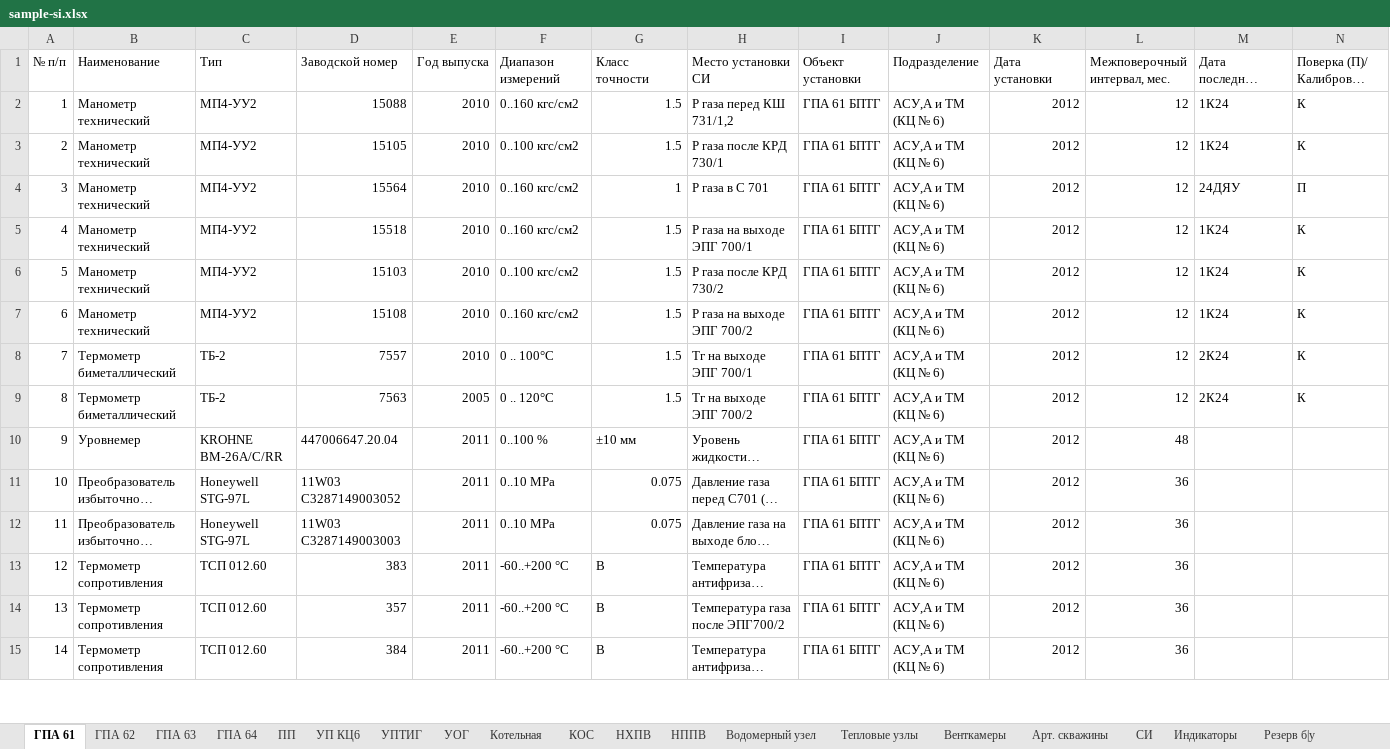
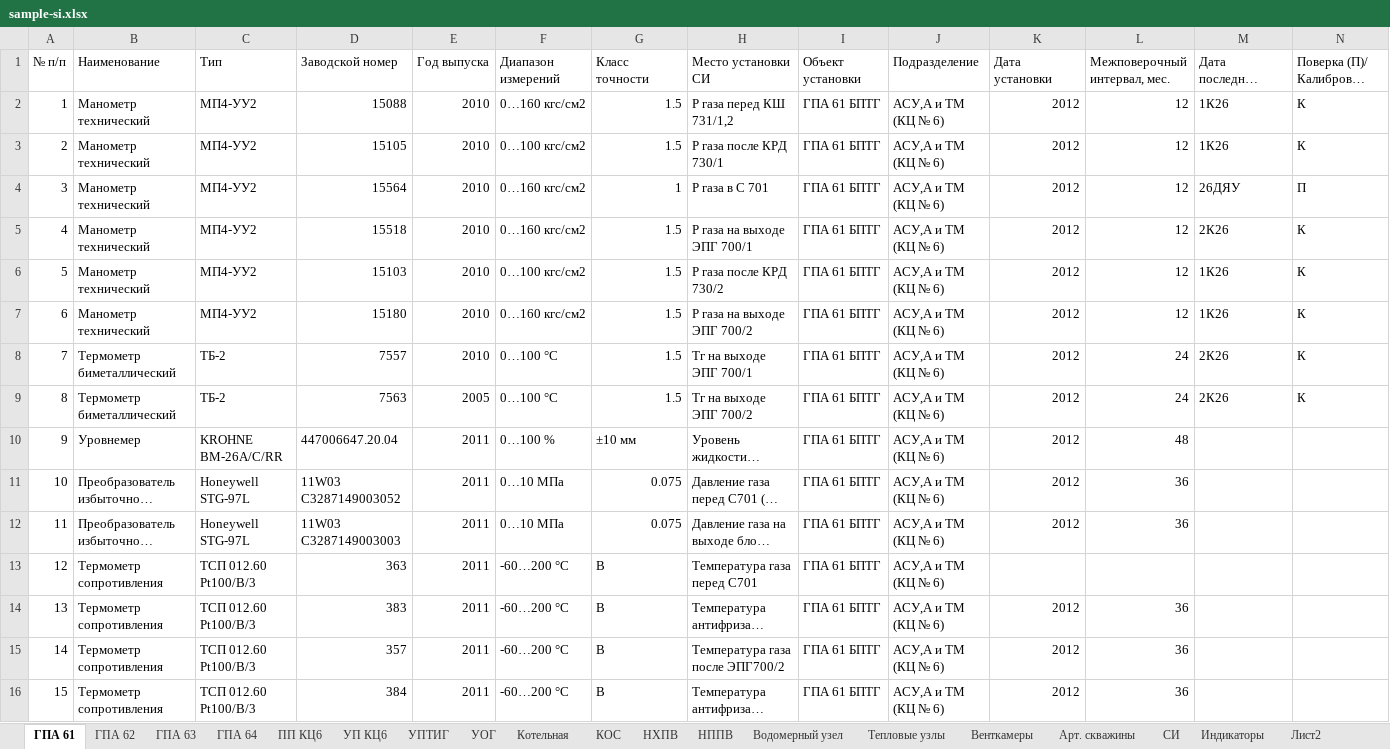
Before and after one commit to Denis-coder/Uchet-si, an Excel workbook: sample-si.xlsx, sheet ГПА 61, drawn as a sheet; only a part is shown; long unchanged cells end in …; values as stored, in another font and other column widths than the file's, no cell formats; conditional formats not drawn; addresses are those after the commit; rows hold the shown columns only; the diff covers the shown part only; the diff names each change by its address in the sheet, - before the commit and + after, or states it on an @@ line.

```diff
--- a/sample-si.xlsx (sheet ГПА 61)
+++ b/sample-si.xlsx (sheet ГПА 61)
-sheet tab: ПП
+sheet tab: ПП КЦ6
+sheet tab: Лист2
-F2 (Диапазон измерений): 0..160 кгс/см2
+F2 (Диапазон измерений): 0…160 кгс/см2
-M2:M3: 1К24
+M2:M3: 1К26
-F3 (Диапазон измерений): 0..100 кгс/см2
+F3 (Диапазон измерений): 0…100 кгс/см2
-F4:F5 (Диапазон измерений): 0..160 кгс/см2
+F4:F5 (Диапазон измерений): 0…160 кгс/см2
-M4: 24ДЯУ
+M4: 26ДЯУ
-M5: 1К24
+M5: 2К26
-F6 (Диапазон измерений): 0..100 кгс/см2
+F6 (Диапазон измерений): 0…100 кгс/см2
-M6:M7: 1К24
+M6:M7: 1К26
-D7 (Заводской номер): 15108
+D7 (Заводской номер): 15180
-F7 (Диапазон измерений): 0..160 кгс/см2
+F7 (Диапазон измерений): 0…160 кгс/см2
-F8 (Диапазон измерений): 0 .. 100°С
+F8 (Диапазон измерений): 0…100 °С
-L8:L9 (Межповерочный интервал, мес.): 12
+L8:L9 (Межповерочный интервал, мес.): 24
-M8:M9: 2К24
+M8:M9: 2К26
-F9 (Диапазон измерений): 0 .. 120°С
+F9 (Диапазон измерений): 0…100 °С
-F10 (Диапазон измерений): 0..100 %
+F10 (Диапазон измерений): 0…100 %
-F11:F12 (Диапазон измерений): 0..10 MPa
+F11:F12 (Диапазон измерений): 0…10 MПa
+row 13: 12 | Термометр сопротивления | ТСП 012.60 Pt100/В/3 | 363 | 2011 | -60…200 °С | B | Температура газа перед С701 | ГПА 61 БПТГ | АСУ,А и ТМ (КЦ № 6)
@@ column A (№ п/п) renumbered from row 14 down @@
-C14:C16 (Тип): ТСП 012.60
+C14:C16 (Тип): ТСП 012.60 Pt100/В/3
-F14:F16 (Диапазон измерений): -60..+200 °С
+F14:F16 (Диапазон измерений): -60…200 °С
```
Also changed, not shown: 7 added rows, 9 removed rows and 334 edited cells elsewhere in this sheet, sheet Резерв б|у, sheet Индикаторы, sheet ГПА 73, sheet ГПА 71, sheet ГПА 72, sheet ПП КЦ6, 20 more sheets, other sheet tabs, cell formats, formulas that keep their value, hidden cells, 6 other files.
